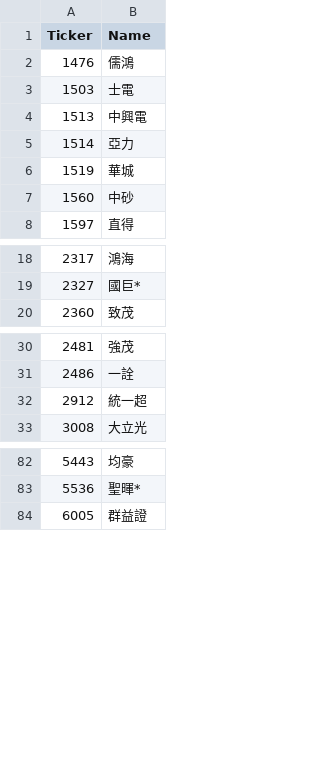
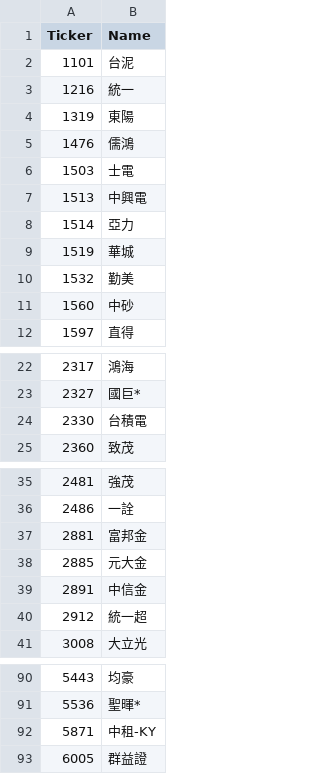
Before and after one commit to Nicole0101/Gold, a CSV file: stocks.csv, drawn as a sheet; only a part is shown, gaps mark what is left out; the diff covers the shown part only.

```diff
--- a/stocks.csv
+++ b/stocks.csv
@@ -1,2 +1,5 @@
 Ticker	Name
+1101	台泥
+1216	統一
+1319	東陽
 1476	儒鴻
@@ -6,2 +9,3 @@
 1519	華城
+1532	勤美
 1560	中砂
@@ -19,2 +23,3 @@
 2327	國巨*
+2330	台積電
 2360	致茂
@@ -31,2 +36,5 @@
 2486	一詮
+2881	富邦金
+2885	元大金
+2891	中信金
 2912	統一超
@@ -83,2 +91,3 @@
 5536	聖暉*
+5871	中租-KY
 6005	群益證
```
Also changed, not shown: 1 added row elsewhere in this file.
